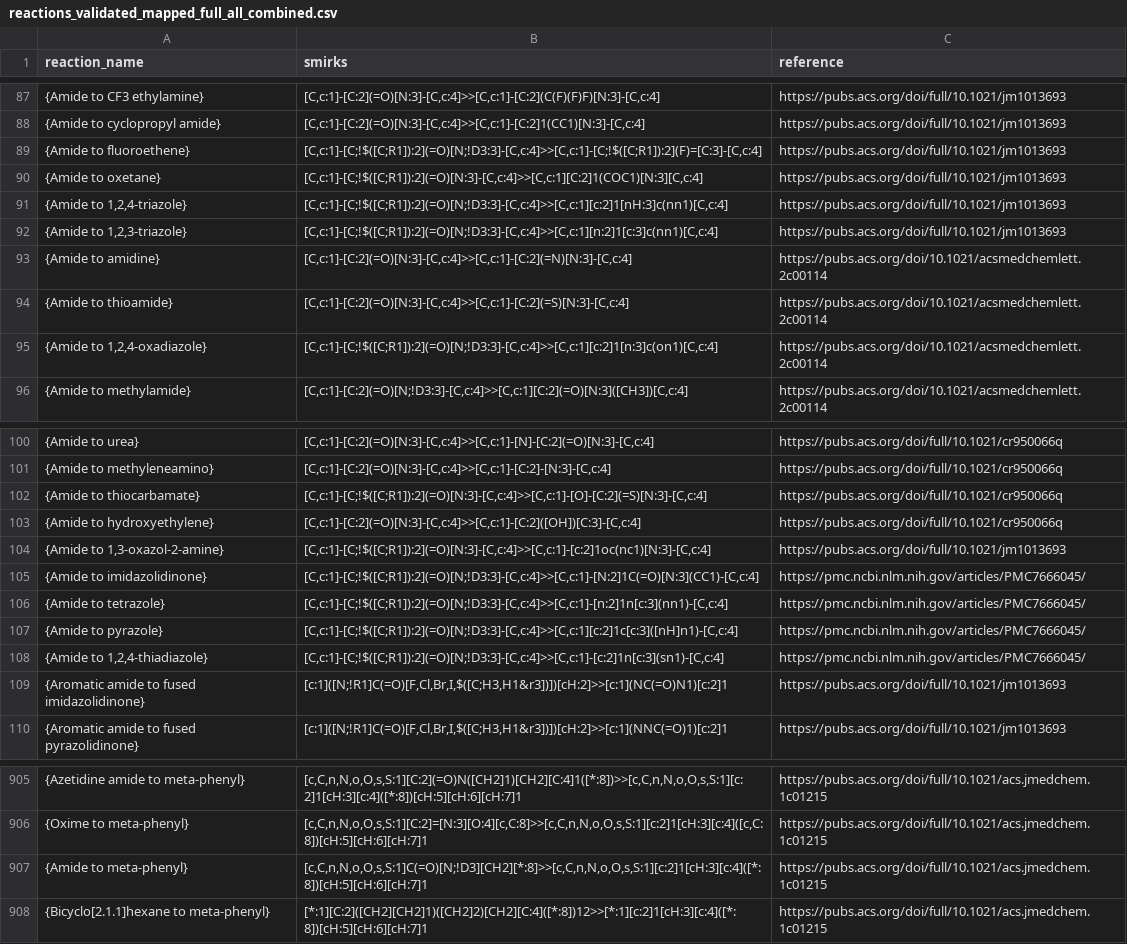
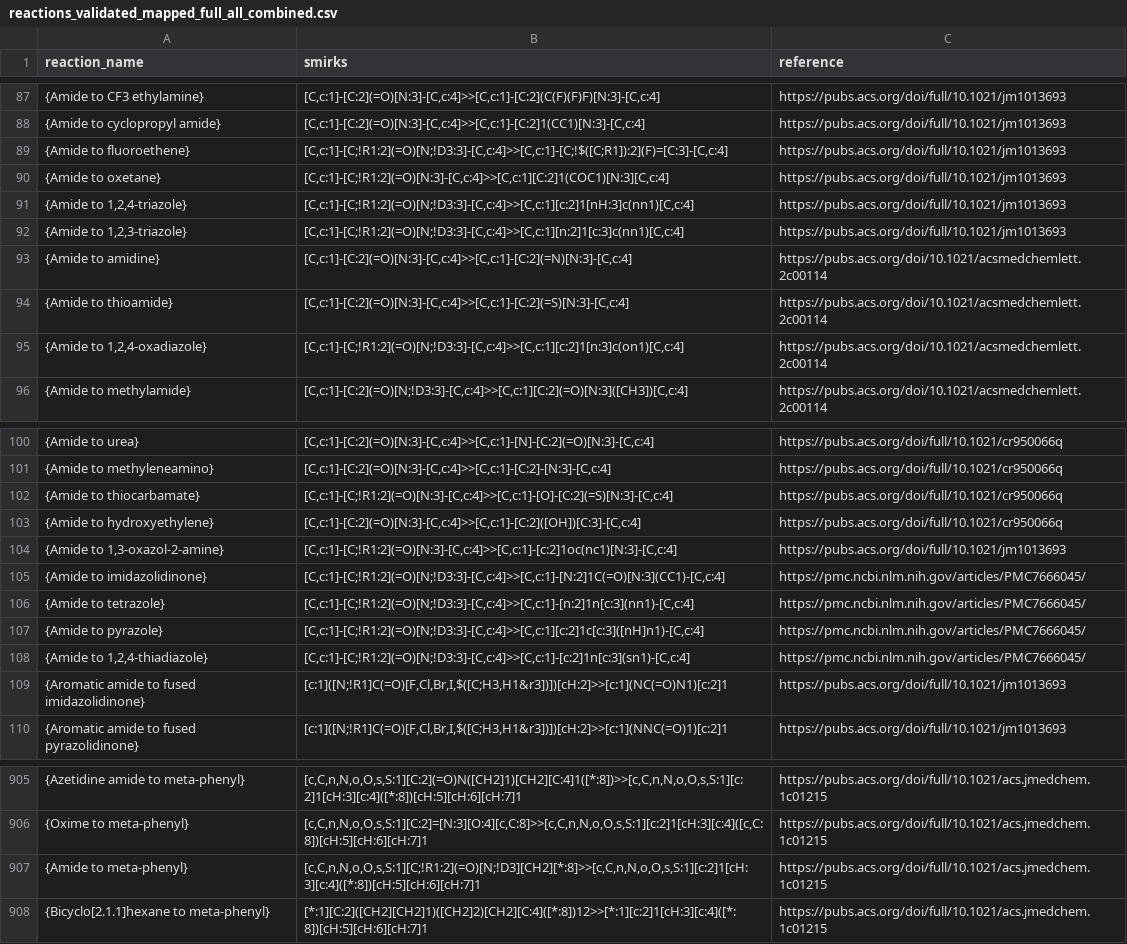
Before and after one commit to WoutVanEynde/LOSDT, a CSV file: static/reactions_validated_mapped_full_all_combined.csv, drawn as a sheet; only a part is shown, gaps mark what is left out.

Commit message:
fix: fixed bug that made amides in rings to meta-phenyl, leading to impossible chemistry.

```diff
--- a/static/reactions_validated_mapped_full_all_combined.csv
+++ b/static/reactions_validated_mapped_full_all_combined.csv
@@ -88,9 +88,9 @@ reaction_name,smirks,reference
 "{Amide to cyclopropyl amide}","[C,c:1]-[C:2](=O)[N:3]-[C,c:4]>>[C,c:1]-[C:2]1(CC1)[N:3]-[C,c:4]","https://pubs.acs.org/doi/full/10.1021/jm1013693"
-"{Amide to fluoroethene}","[C,c:1]-[C;!$([C;R1]):2](=O)[N;!D3:3]-[C,c:4]>>[C,c:1]-[C;!$([C;R1]):2](F)=[C:3]-[C,c:4]","https://pubs.acs.org/doi/full/10.1021/jm1013693"
-"{Amide to oxetane}","[C,c:1]-[C;!$([C;R1]):2](=O)[N:3]-[C,c:4]>>[C,c:1][C:2]1(COC1)[N:3][C,c:4]","https://pubs.acs.org/doi/full/10.1021/jm1013693"
-"{Amide to 1,2,4-triazole}","[C,c:1]-[C;!$([C;R1]):2](=O)[N;!D3:3]-[C,c:4]>>[C,c:1][c:2]1[nH:3]c(nn1)[C,c:4]","https://pubs.acs.org/doi/full/10.1021/jm1013693"
-"{Amide to 1,2,3-triazole}","[C,c:1]-[C;!$([C;R1]):2](=O)[N;!D3:3]-[C,c:4]>>[C,c:1][n:2]1[c:3]c(nn1)[C,c:4]","https://pubs.acs.org/doi/full/10.1021/jm1013693"
+"{Amide to fluoroethene}","[C,c:1]-[C;!R1:2](=O)[N;!D3:3]-[C,c:4]>>[C,c:1]-[C;!$([C;R1]):2](F)=[C:3]-[C,c:4]","https://pubs.acs.org/doi/full/10.1021/jm1013693"
+"{Amide to oxetane}","[C,c:1]-[C;!R1:2](=O)[N:3]-[C,c:4]>>[C,c:1][C:2]1(COC1)[N:3][C,c:4]","https://pubs.acs.org/doi/full/10.1021/jm1013693"
+"{Amide to 1,2,4-triazole}","[C,c:1]-[C;!R1:2](=O)[N;!D3:3]-[C,c:4]>>[C,c:1][c:2]1[nH:3]c(nn1)[C,c:4]","https://pubs.acs.org/doi/full/10.1021/jm1013693"
+"{Amide to 1,2,3-triazole}","[C,c:1]-[C;!R1:2](=O)[N;!D3:3]-[C,c:4]>>[C,c:1][n:2]1[c:3]c(nn1)[C,c:4]","https://pubs.acs.org/doi/full/10.1021/jm1013693"
 "{Amide to amidine}","[C,c:1]-[C:2](=O)[N:3]-[C,c:4]>>[C,c:1]-[C:2](=N)[N:3]-[C,c:4]","https://pubs.acs.org/doi/10.1021/acsmedchemlett.2c00114"
 "{Amide to thioamide}","[C,c:1]-[C:2](=O)[N:3]-[C,c:4]>>[C,c:1]-[C:2](=S)[N:3]-[C,c:4]","https://pubs.acs.org/doi/10.1021/acsmedchemlett.2c00114"
-"{Amide to 1,2,4-oxadiazole}","[C,c:1]-[C;!$([C;R1]):2](=O)[N;!D3:3]-[C,c:4]>>[C,c:1][c:2]1[n:3]c(on1)[C,c:4]","https://pubs.acs.org/doi/10.1021/acsmedchemlett.2c00114"
+"{Amide to 1,2,4-oxadiazole}","[C,c:1]-[C;!R1:2](=O)[N;!D3:3]-[C,c:4]>>[C,c:1][c:2]1[n:3]c(on1)[C,c:4]","https://pubs.acs.org/doi/10.1021/acsmedchemlett.2c00114"
 "{Amide to methylamide}","[C,c:1]-[C:2](=O)[N;!D3:3]-[C,c:4]>>[C,c:1][C:2](=O)[N:3]([CH3])[C,c:4]","https://pubs.acs.org/doi/10.1021/acsmedchemlett.2c00114"
@@ -101,9 +101,9 @@ reaction_name,smirks,reference
 "{Amide to methyleneamino}","[C,c:1]-[C:2](=O)[N:3]-[C,c:4]>>[C,c:1]-[C:2]-[N:3]-[C,c:4]","https://pubs.acs.org/doi/full/10.1021/cr950066q"
-"{Amide to thiocarbamate}","[C,c:1]-[C;!$([C;R1]):2](=O)[N:3]-[C,c:4]>>[C,c:1]-[O]-[C:2](=S)[N:3]-[C,c:4]","https://pubs.acs.org/doi/full/10.1021/cr950066q"
+"{Amide to thiocarbamate}","[C,c:1]-[C;!R1:2](=O)[N:3]-[C,c:4]>>[C,c:1]-[O]-[C:2](=S)[N:3]-[C,c:4]","https://pubs.acs.org/doi/full/10.1021/cr950066q"
 "{Amide to hydroxyethylene}","[C,c:1]-[C:2](=O)[N:3]-[C,c:4]>>[C,c:1]-[C:2]([OH])[C:3]-[C,c:4]","https://pubs.acs.org/doi/full/10.1021/cr950066q"
-"{Amide to 1,3-oxazol-2-amine}","[C,c:1]-[C;!$([C;R1]):2](=O)[N:3]-[C,c:4]>>[C,c:1]-[c:2]1oc(nc1)[N:3]-[C,c:4]","https://pubs.acs.org/doi/full/10.1021/jm1013693"
-"{Amide to imidazolidinone}","[C,c:1]-[C;!$([C;R1]):2](=O)[N;!D3:3]-[C,c:4]>>[C,c:1]-[N:2]1C(=O)[N:3](CC1)-[C,c:4]","https://pmc.ncbi.nlm.nih.gov/articles/PMC7666045/"
-"{Amide to tetrazole}","[C,c:1]-[C;!$([C;R1]):2](=O)[N;!D3:3]-[C,c:4]>>[C,c:1]-[n:2]1n[c:3](nn1)-[C,c:4]","https://pmc.ncbi.nlm.nih.gov/articles/PMC7666045/"
-"{Amide to pyrazole}","[C,c:1]-[C;!$([C;R1]):2](=O)[N;!D3:3]-[C,c:4]>>[C,c:1][c:2]1c[c:3]([nH]n1)-[C,c:4]","https://pmc.ncbi.nlm.nih.gov/articles/PMC7666045/"
-"{Amide to 1,2,4-thiadiazole}","[C,c:1]-[C;!$([C;R1]):2](=O)[N;!D3:3]-[C,c:4]>>[C,c:1]-[c:2]1n[c:3](sn1)-[C,c:4]","https://pmc.ncbi.nlm.nih.gov/articles/PMC7666045/"
+"{Amide to 1,3-oxazol-2-amine}","[C,c:1]-[C;!R1:2](=O)[N:3]-[C,c:4]>>[C,c:1]-[c:2]1oc(nc1)[N:3]-[C,c:4]","https://pubs.acs.org/doi/full/10.1021/jm1013693"
+"{Amide to imidazolidinone}","[C,c:1]-[C;!R1:2](=O)[N;!D3:3]-[C,c:4]>>[C,c:1]-[N:2]1C(=O)[N:3](CC1)-[C,c:4]","https://pmc.ncbi.nlm.nih.gov/articles/PMC7666045/"
+"{Amide to tetrazole}","[C,c:1]-[C;!R1:2](=O)[N;!D3:3]-[C,c:4]>>[C,c:1]-[n:2]1n[c:3](nn1)-[C,c:4]","https://pmc.ncbi.nlm.nih.gov/articles/PMC7666045/"
+"{Amide to pyrazole}","[C,c:1]-[C;!R1:2](=O)[N;!D3:3]-[C,c:4]>>[C,c:1][c:2]1c[c:3]([nH]n1)-[C,c:4]","https://pmc.ncbi.nlm.nih.gov/articles/PMC7666045/"
+"{Amide to 1,2,4-thiadiazole}","[C,c:1]-[C;!R1:2](=O)[N;!D3:3]-[C,c:4]>>[C,c:1]-[c:2]1n[c:3](sn1)-[C,c:4]","https://pmc.ncbi.nlm.nih.gov/articles/PMC7666045/"
 "{Aromatic amide to fused imidazolidinone}","[c:1]([N;!R1]C(=O)[F,Cl,Br,I,$([C;H3,H1&r3])])[cH:2]>>[c:1](NC(=O)N1)[c:2]1","https://pubs.acs.org/doi/full/10.1021/jm1013693"
@@ -906,3 +906,3 @@ reaction_name,smirks,reference
 "{Oxime to meta-phenyl}","[c,C,n,N,o,O,s,S:1][C:2]=[N:3][O:4][c,C:8]>>[c,C,n,N,o,O,s,S:1][c:2]1[cH:3][c:4]([c,C:8])[cH:5][cH:6][cH:7]1","https://pubs.acs.org/doi/full/10.1021/acs.jmedchem.1c01215"
-"{Amide to meta-phenyl}","[c,C,n,N,o,O,s,S:1]C(=O)[N;!D3][CH2][*:8]>>[c,C,n,N,o,O,s,S:1][c:2]1[cH:3][c:4]([*:8])[cH:5][cH:6][cH:7]1","https://pubs.acs.org/doi/full/10.1021/acs.jmedchem.1c01215"
+"{Amide to meta-phenyl}","[c,C,n,N,o,O,s,S:1][C;!R1:2](=O)[N;!D3][CH2][*:8]>>[c,C,n,N,o,O,s,S:1][c:2]1[cH:3][c:4]([*:8])[cH:5][cH:6][cH:7]1","https://pubs.acs.org/doi/full/10.1021/acs.jmedchem.1c01215"
 "{Bicyclo[2.1.1]hexane to meta-phenyl}","[*:1][C:2]([CH2][CH2]1)([CH2]2)[CH2][C:4]([*:8])12>>[*:1][c:2]1[cH:3][c:4]([*:8])[cH:5][cH:6][cH:7]1","https://pubs.acs.org/doi/full/10.1021/acs.jmedchem.1c01215"
```
